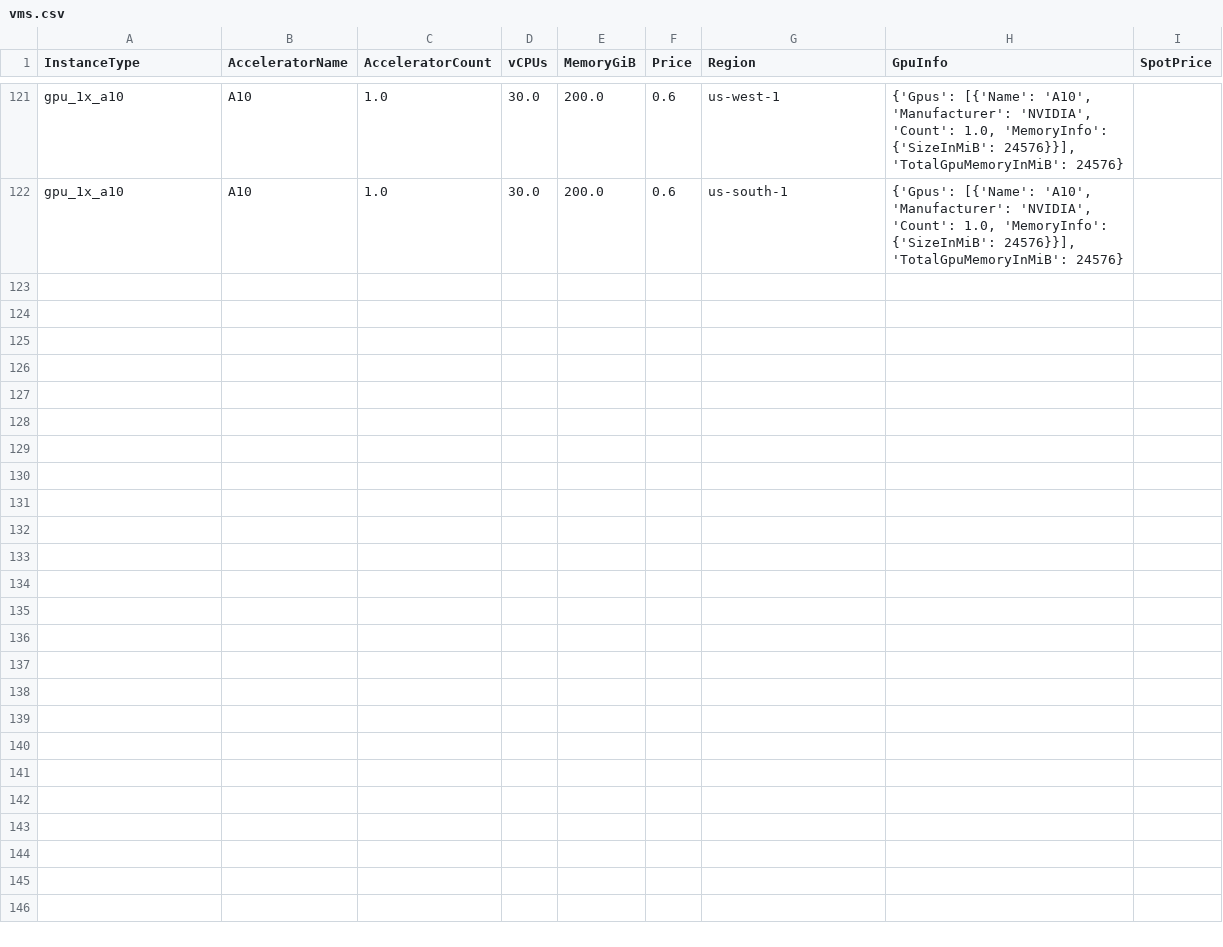
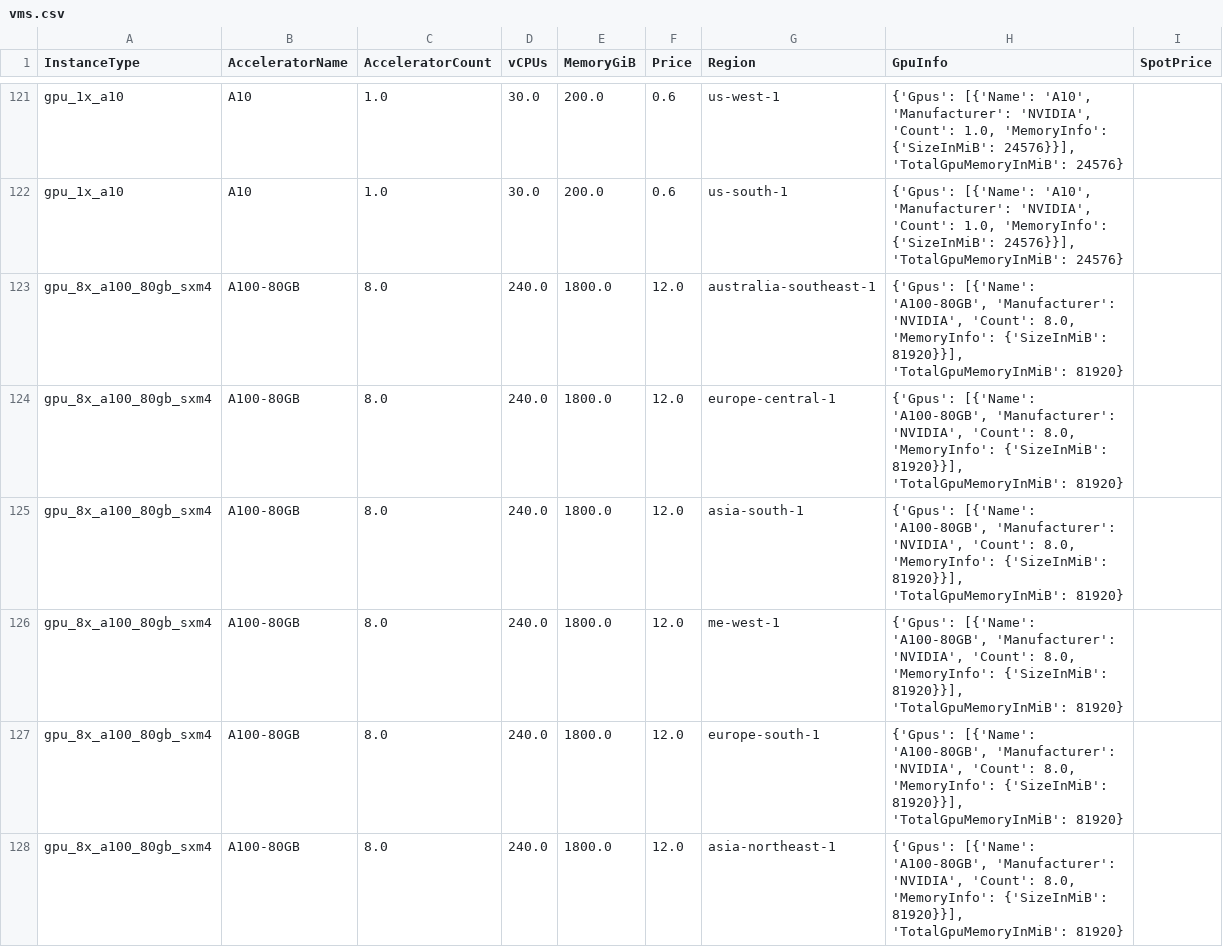
Before and after one commit to skypilot-org/skypilot-catalog, a CSV file: catalogs/v5/lambda/vms.csv, drawn as a sheet; only a part is shown, gaps mark what is left out; the diff covers the shown part only.

Commit message:
Update Lambda catalog with new gpu_8x_a100_80gb_sxm4 vms (#15)

```diff
--- a/catalogs/v5/lambda/vms.csv
+++ b/catalogs/v5/lambda/vms.csv
@@ -122 +122,7 @@ gpu_1x_a10,A10,1.0,30.0,200.0,0.6,us-west-1,"{'Gpus': [{'Name': 'A10', 'Manufact
 gpu_1x_a10,A10,1.0,30.0,200.0,0.6,us-south-1,"{'Gpus': [{'Name': 'A10', 'Manufacturer': 'NVIDIA', 'Count': 1.0, 'MemoryInfo': {'SizeInMiB': 24576}}], 'TotalGpuMemoryInMiB': 24576}",
+gpu_8x_a100_80gb_sxm4,A100-80GB,8.0,240.0,1800.0,12.0,australia-southeast-1,"{'Gpus': [{'Name': 'A100-80GB', 'Manufacturer': 'NVIDIA', 'Count': 8.0, 'MemoryInfo': {'SizeInMiB': 81920}}], 'TotalGpuMemoryInMiB': 81920}",
+gpu_8x_a100_80gb_sxm4,A100-80GB,8.0,240.0,1800.0,12.0,europe-central-1,"{'Gpus': [{'Name': 'A100-80GB', 'Manufacturer': 'NVIDIA', 'Count': 8.0, 'MemoryInfo': {'SizeInMiB': 81920}}], 'TotalGpuMemoryInMiB': 81920}",
+gpu_8x_a100_80gb_sxm4,A100-80GB,8.0,240.0,1800.0,12.0,asia-south-1,"{'Gpus': [{'Name': 'A100-80GB', 'Manufacturer': 'NVIDIA', 'Count': 8.0, 'MemoryInfo': {'SizeInMiB': 81920}}], 'TotalGpuMemoryInMiB': 81920}",
+gpu_8x_a100_80gb_sxm4,A100-80GB,8.0,240.0,1800.0,12.0,me-west-1,"{'Gpus': [{'Name': 'A100-80GB', 'Manufacturer': 'NVIDIA', 'Count': 8.0, 'MemoryInfo': {'SizeInMiB': 81920}}], 'TotalGpuMemoryInMiB': 81920}",
+gpu_8x_a100_80gb_sxm4,A100-80GB,8.0,240.0,1800.0,12.0,europe-south-1,"{'Gpus': [{'Name': 'A100-80GB', 'Manufacturer': 'NVIDIA', 'Count': 8.0, 'MemoryInfo': {'SizeInMiB': 81920}}], 'TotalGpuMemoryInMiB': 81920}",
+gpu_8x_a100_80gb_sxm4,A100-80GB,8.0,240.0,1800.0,12.0,asia-northeast-1,"{'Gpus': [{'Name': 'A100-80GB', 'Manufacturer': 'NVIDIA', 'Count': 8.0, 'MemoryInfo': {'SizeInMiB': 81920}}], 'TotalGpuMemoryInMiB': 81920}",
```
Also changed, not shown: 5 added rows elsewhere in this file.
